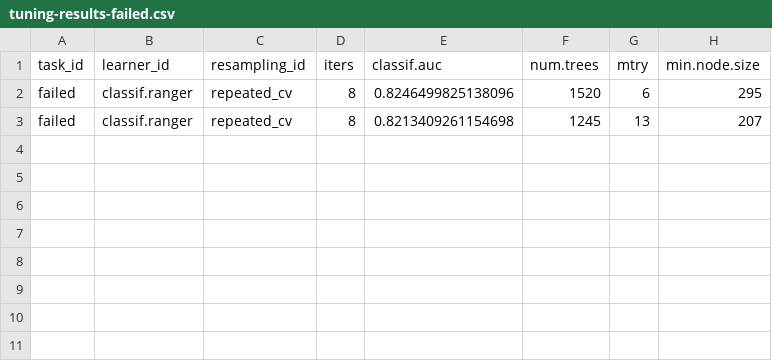
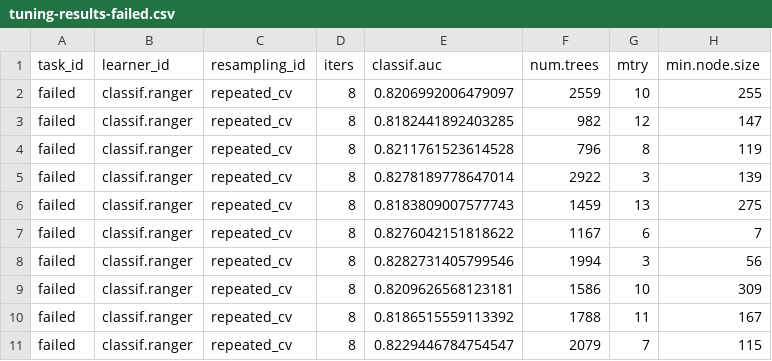
Before and after one commit to andybega/forecaster2, a CSV file: models/output/full-model/tuning-results-failed.csv, drawn as a sheet.

```diff
--- a/models/output/full-model/tuning-results-failed.csv
+++ b/models/output/full-model/tuning-results-failed.csv
@@ -1,3 +1,11 @@
 task_id,learner_id,resampling_id,iters,classif.auc,num.trees,mtry,min.node.size
-failed,classif.ranger,repeated_cv,8,0.8246499825138096,1520,6,295
-failed,classif.ranger,repeated_cv,8,0.8213409261154698,1245,13,207
+failed,classif.ranger,repeated_cv,8,0.8206992006479097,2559,10,255
+failed,classif.ranger,repeated_cv,8,0.8182441892403285,982,12,147
+failed,classif.ranger,repeated_cv,8,0.8211761523614528,796,8,119
+failed,classif.ranger,repeated_cv,8,0.8278189778647014,2922,3,139
+failed,classif.ranger,repeated_cv,8,0.8183809007577743,1459,13,275
+failed,classif.ranger,repeated_cv,8,0.8276042151818622,1167,6,7
+failed,classif.ranger,repeated_cv,8,0.8282731405799546,1994,3,56
+failed,classif.ranger,repeated_cv,8,0.8209626568123181,1586,10,309
+failed,classif.ranger,repeated_cv,8,0.8186515559113392,1788,11,167
+failed,classif.ranger,repeated_cv,8,0.8229446784754547,2079,7,115
```
Also changed, not shown: models/output/full-model/tuning-results-attempt.csv, models/output/full-model/tuning-results-coup.csv, 8 other files.
